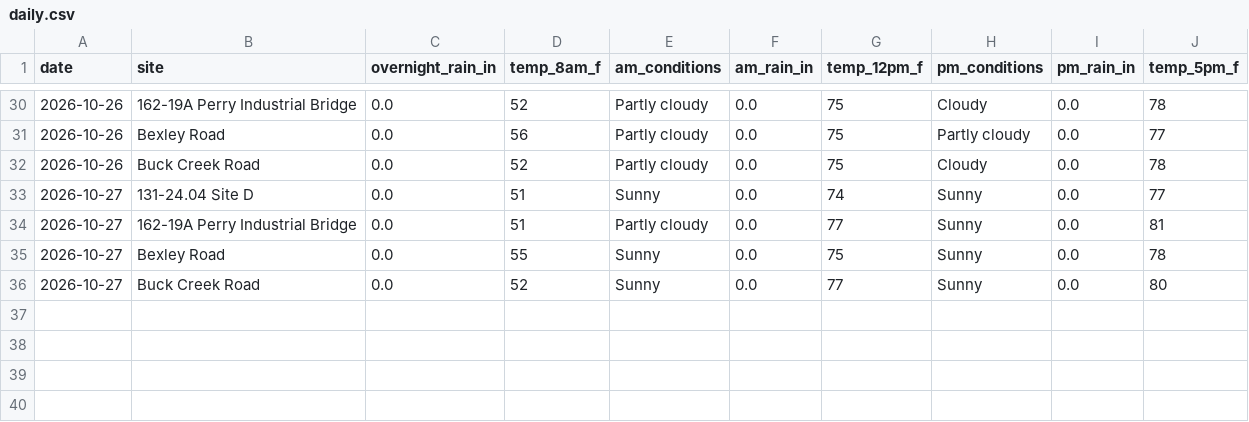
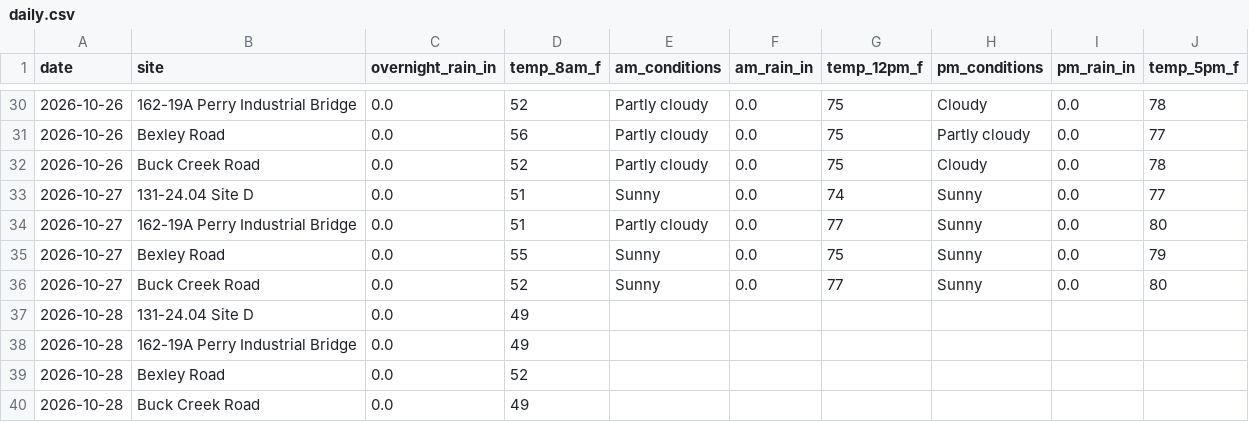
Before and after one commit to chazbreaux/twajobsiteweather, a CSV file: data/daily.csv, drawn as a sheet; only a part is shown, gaps mark what is left out.

```diff
--- a/data/daily.csv
+++ b/data/daily.csv
@@ -33,4 +33,8 @@ date,site,overnight_rain_in,temp_8am_f,am_conditions,am_rain_in,temp_12pm_f,pm_c
 2026-10-27,131-24.04 Site D,0.0,51,Sunny,0.0,74,Sunny,0.0,77
-2026-10-27,162-19A Perry Industrial Bridge,0.0,51,Partly cloudy,0.0,77,Sunny,0.0,81
-2026-10-27,Bexley Road,0.0,55,Sunny,0.0,75,Sunny,0.0,78
+2026-10-27,162-19A Perry Industrial Bridge,0.0,51,Partly cloudy,0.0,77,Sunny,0.0,80
+2026-10-27,Bexley Road,0.0,55,Sunny,0.0,75,Sunny,0.0,79
 2026-10-27,Buck Creek Road,0.0,52,Sunny,0.0,77,Sunny,0.0,80
+2026-10-28,131-24.04 Site D,0.0,49,,,,,,
+2026-10-28,162-19A Perry Industrial Bridge,0.0,49,,,,,,
+2026-10-28,Bexley Road,0.0,52,,,,,,
+2026-10-28,Buck Creek Road,0.0,49,,,,,,
```
Also changed, not shown: 1 other file.
